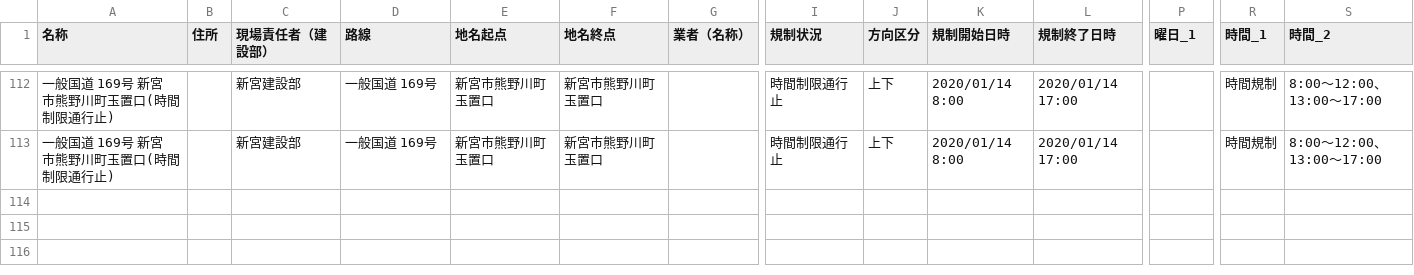
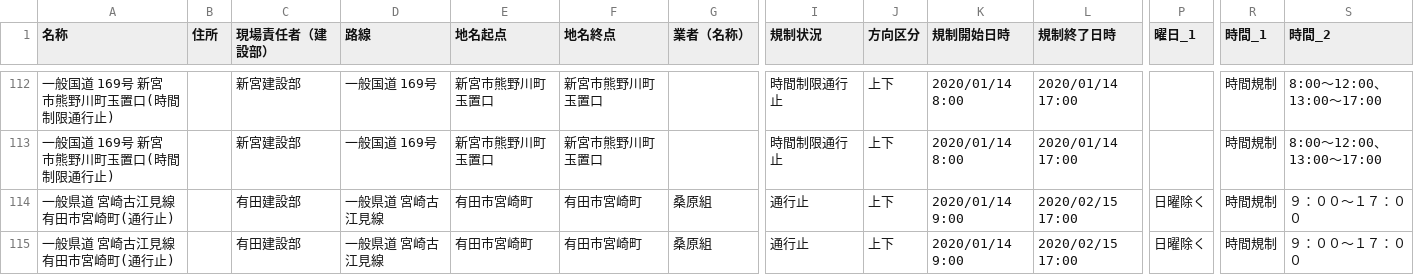
Before and after one commit to wakayama-pref-org/Road-regulation-information, a CSV file: CSV/Road-regulation-information.csv, drawn as a sheet; only a part is shown, gaps mark what is left out; rows hold the shown columns only; the diff names each change by its address in the sheet, - before the commit and + after, or states it on an @@ line.

```diff
--- a/CSV/Road-regulation-information.csv
+++ b/CSV/Road-regulation-information.csv
+row 114: 一般県道 宮崎古江見線 有田市宮崎町(通行止) |  | 有田建設部 | 一般県道 宮崎古江見線 | 有田市宮崎町 | 有田市宮崎町 | 桑原組 | 通行止 | 上下 | 2020/01/14 9:00 | 2020/02/15 17:00 | 日曜除く | 時間規制 | ９：００～１７：００
+row 115: 一般県道 宮崎古江見線 有田市宮崎町(通行止) |  | 有田建設部 | 一般県道 宮崎古江見線 | 有田市宮崎町 | 有田市宮崎町 | 桑原組 | 通行止 | 上下 | 2020/01/14 9:00 | 2020/02/15 17:00 | 日曜除く | 時間規制 | ９：００～１７：００
```
Also changed, not shown: 3 other files.
